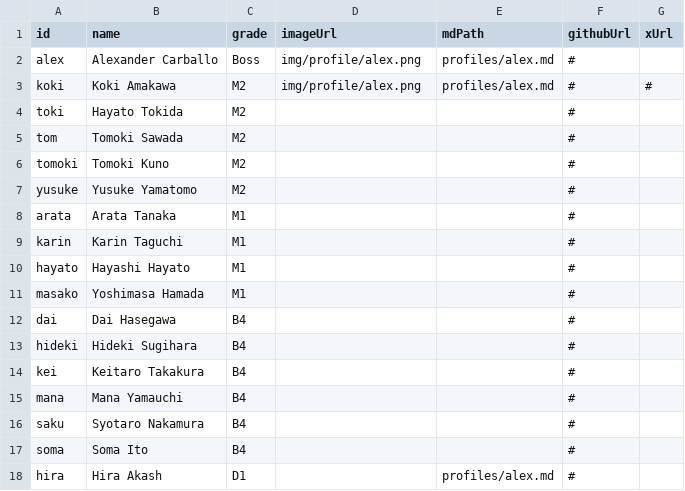
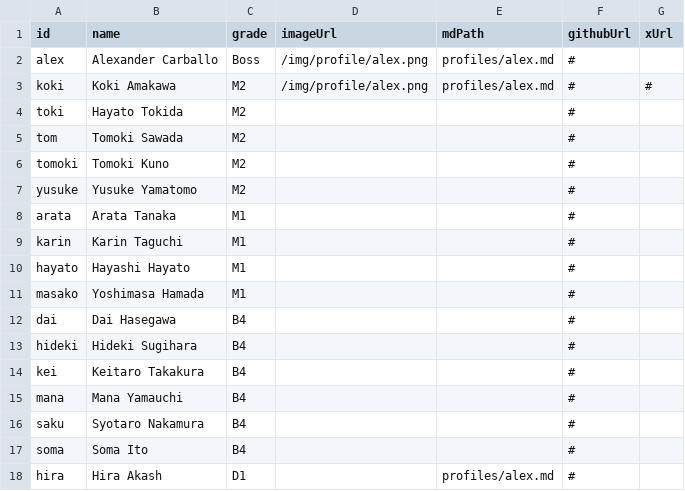
Before and after one commit to iASL-Gifu/iASL-Gifu.github.io, a CSV file: component/profiles/members.csv (was members.csv), drawn as a sheet.

```diff
--- a/members.csv
+++ b/component/profiles/members.csv
@@ -1,4 +1,4 @@
 id,name,grade,imageUrl,mdPath,githubUrl,xUrl
-alex,Alexander Carballo,Boss,img/profile/alex.png,profiles/alex.md,#,
-koki,Koki Amakawa,M2,img/profile/alex.png,profiles/alex.md,#,#
+alex,Alexander Carballo,Boss,/img/profile/alex.png,profiles/alex.md,#,
+koki,Koki Amakawa,M2,/img/profile/alex.png,profiles/alex.md,#,#
 toki,Hayato Tokida ,M2,,,#,
```
Also changed, not shown: 15 other files.
